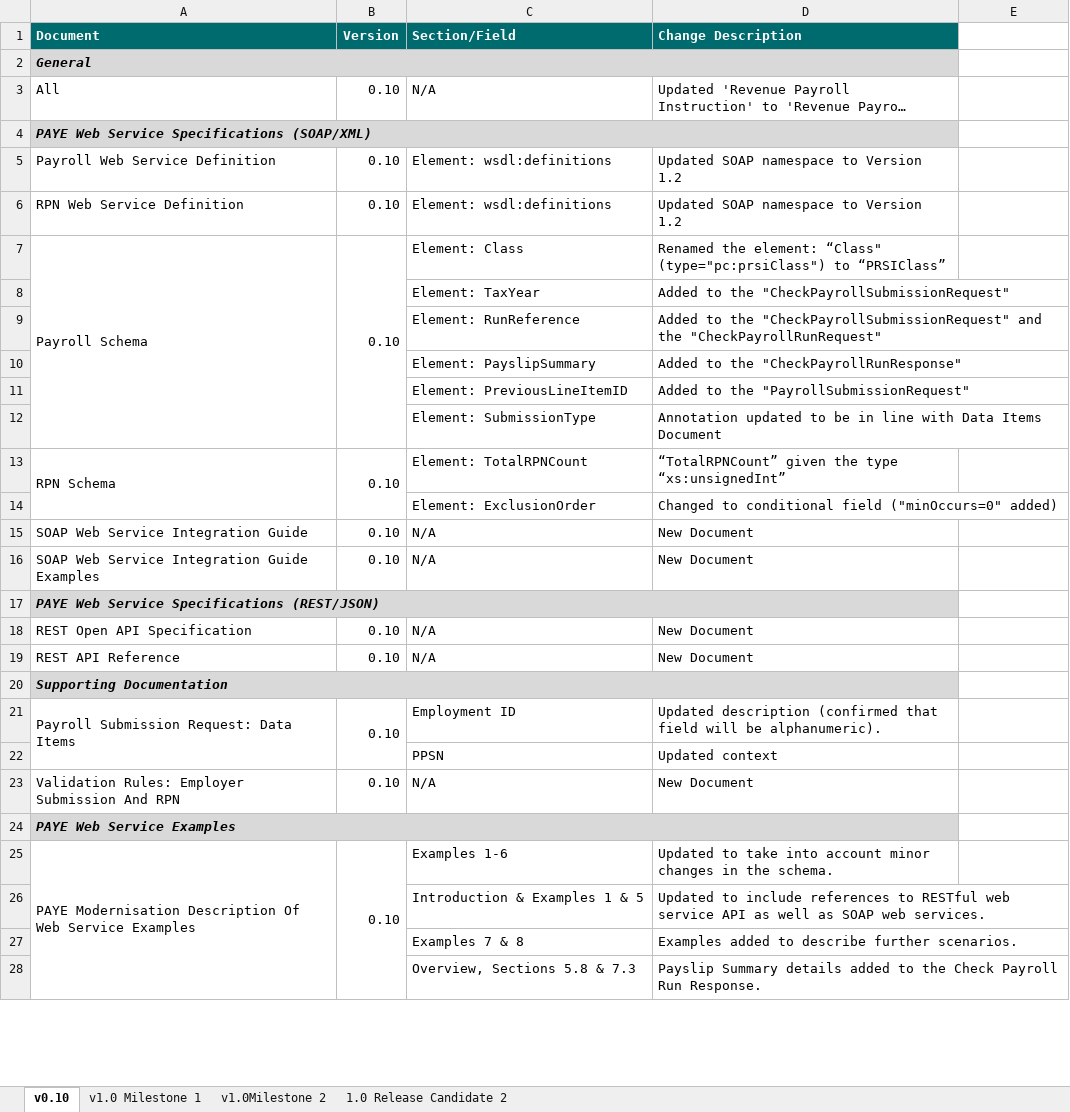
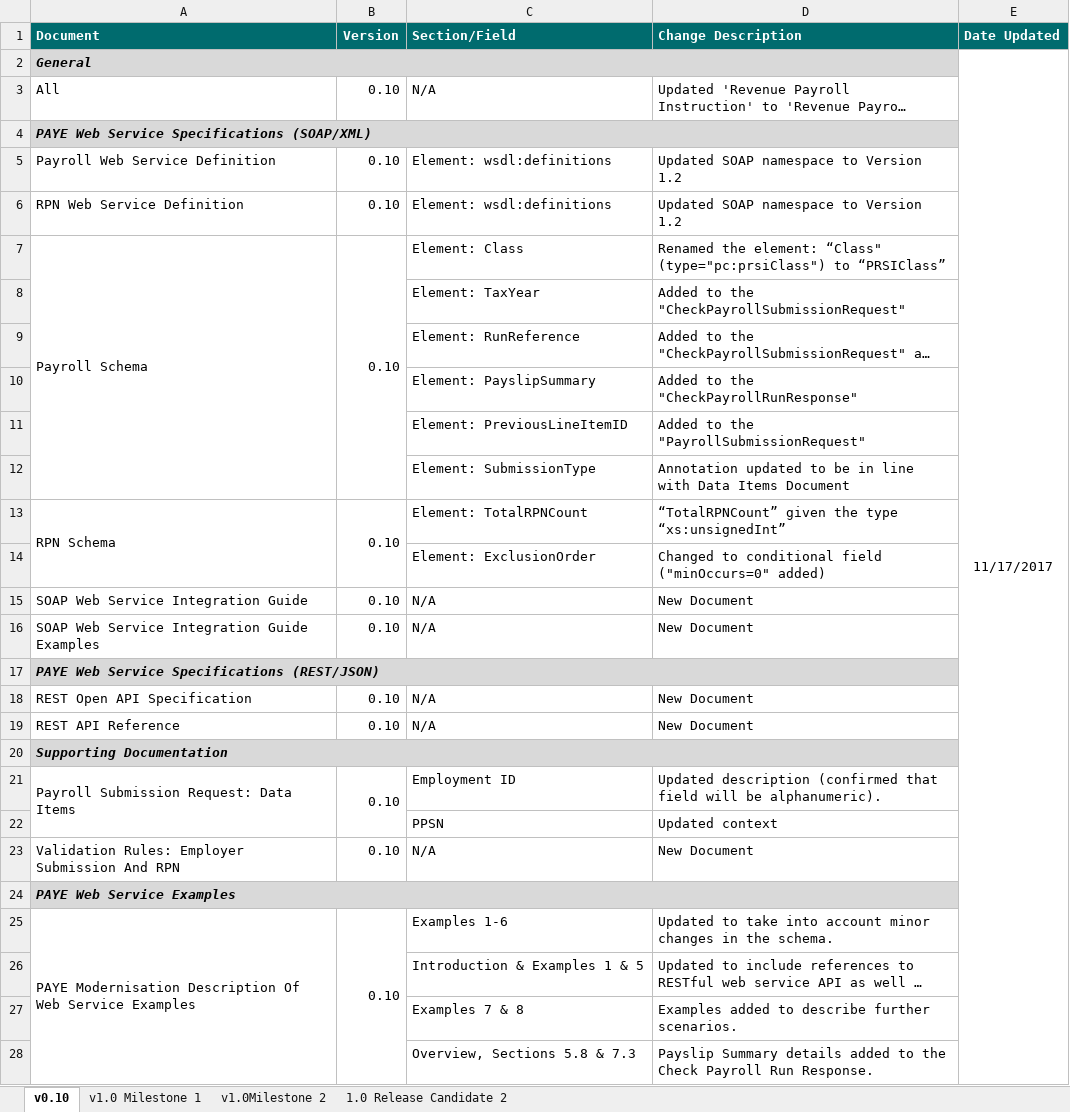
Before and after one commit to revtestaccount/paye-employers-documentation, an Excel workbook: Schema Publication Changelog.xlsx, sheet v0.10, drawn as a sheet; only a part is shown; long unchanged cells end in …; values as stored, in another font and other column widths than the file's, no borders; the diff names each change by its address in the sheet, - before the commit and + after, or states it on an @@ line.

Commit message:
"dates"

```diff
--- a/Schema Publication Changelog.xlsx (sheet v0.10)
+++ b/Schema Publication Changelog.xlsx (sheet v0.10)
-E1: (empty)
+E1: Date Updated
-E1 fill: none
+E1 fill: #006B6E
-E2 (Date Updated): (empty)
+E2 (Date Updated): 11/17/2017
+E2:E45 merged
```
Also changed, not shown: sheet 1.0 Release Candidate 2, sheet v1.0Milestone 2, sheet v1.0 Milestone 1, data-items/Employer_Submission_RPN_Validation_Rules.xlsx, 17 other files.
